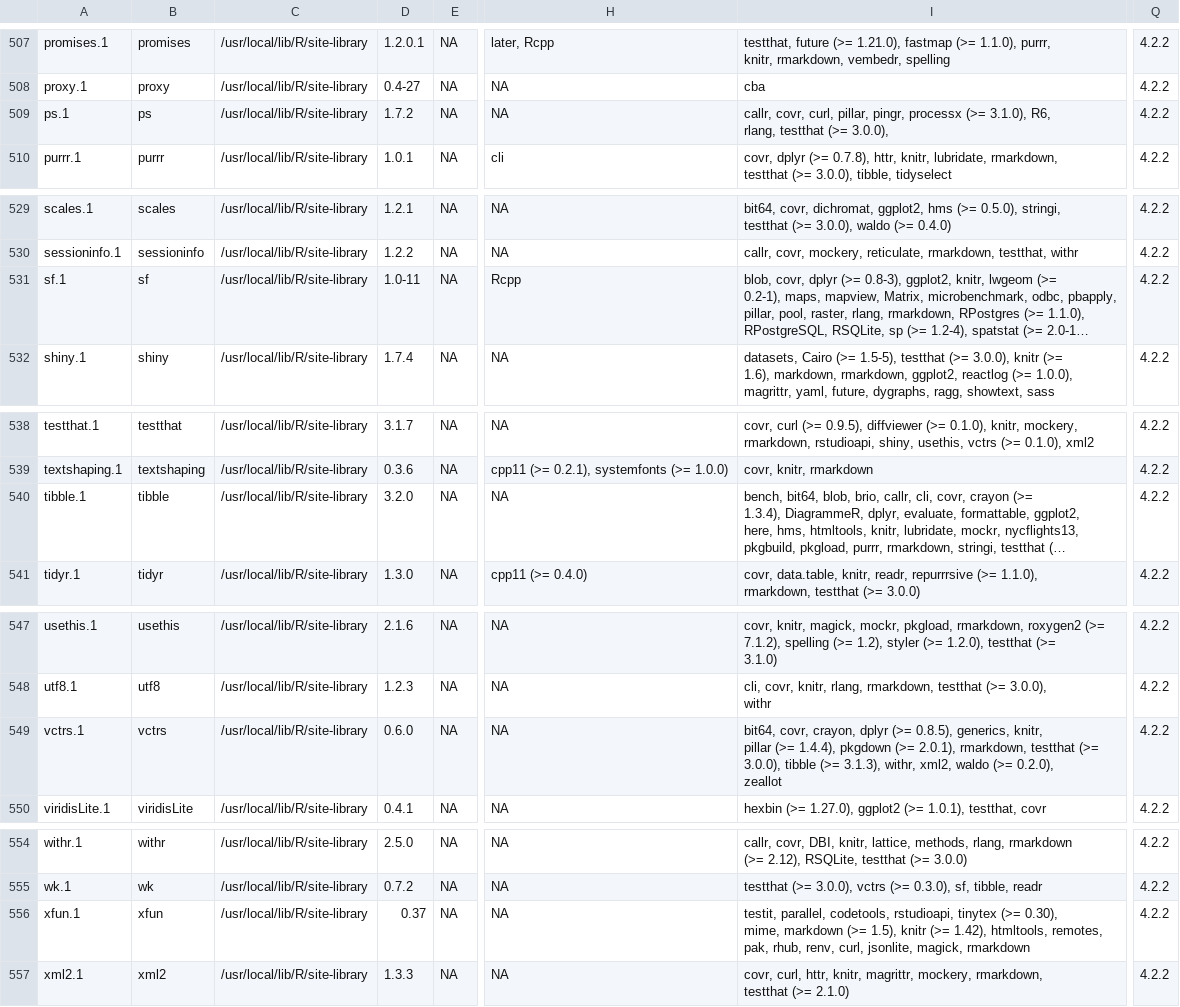
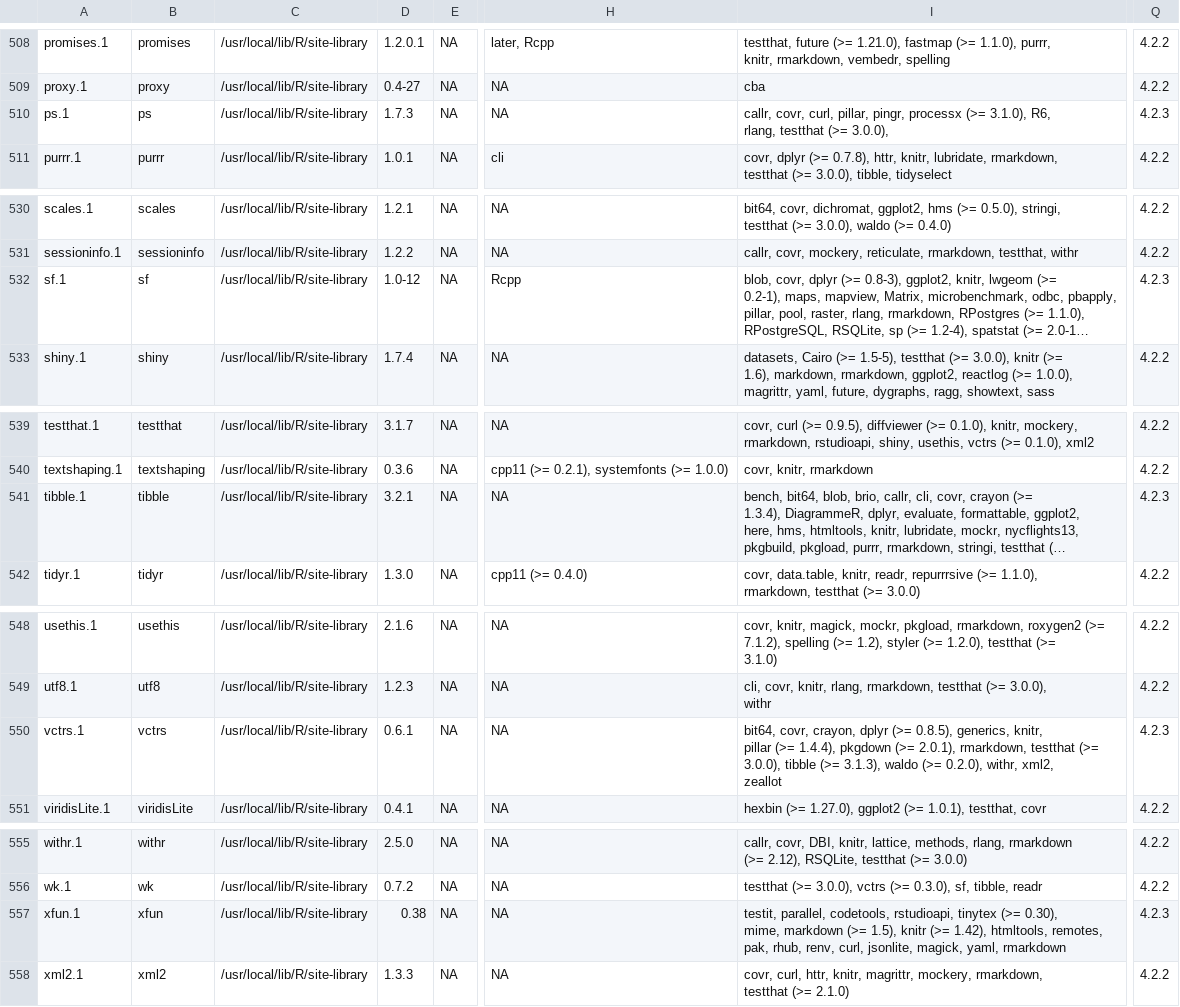
Before and after one commit to Song921012/myenv, a CSV file: Rpackages.csv, drawn as a sheet; only a part is shown, gaps mark what is left out; long unchanged cells end in …; addresses are those after the commit; ↵ is a line break in a cell; the diff covers the shown part only; the diff names each change by its address in the sheet, - before the commit and + after, or states it on an @@ line.

```diff
--- a/Rpackages.csv
+++ b/Rpackages.csv
-D510: 1.7.2
+D510: 1.7.3
-Q510: 4.2.2
+Q510: 4.2.3
-D532: 1.0-11
+D532: 1.0-12
-Q532: 4.2.2
+Q532: 4.2.3
-D541: 3.2.0
+D541: 3.2.1
-Q541: 4.2.2
+Q541: 4.2.3
-D550: 0.6.0
+D550: 0.6.1
-I550: …(>= 3.1.3), withr, xml2, waldo (>= 0.2.0), ↵ zeallot
+I550: …(>= 3.1.3), waldo (>= 0.2.0), withr, xml2, ↵ zeallot
-Q550: 4.2.2
+Q550: 4.2.3
-D557: 0.37
+D557: 0.38
-I557: …jsonlite, magick, rmarkdown
+I557: …jsonlite, magick, yaml, rmarkdown
-Q557: 4.2.2
+Q557: 4.2.3
```
Also changed, not shown: 1 added row and 19 edited cells elsewhere in this file, 3 other files.
